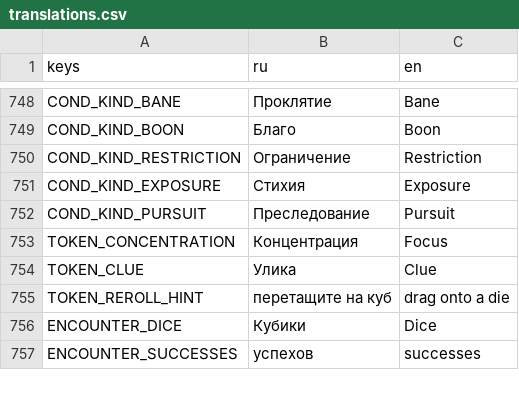
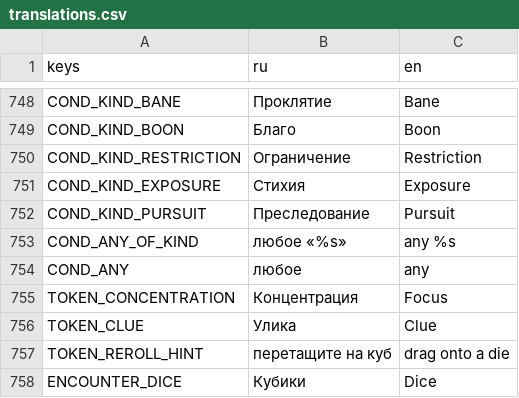
Before and after one commit to fatuk/dark-omens-godot, a CSV file: assets/i18n/translations.csv, drawn as a sheet; only a part is shown, gaps mark what is left out; the shorter side is filled out with more unchanged rows.

```diff
--- a/assets/i18n/translations.csv
+++ b/assets/i18n/translations.csv
@@ -752,2 +752,4 @@ COND_KIND_EXPOSURE,Стихия,Exposure
 COND_KIND_PURSUIT,Преследование,Pursuit
+COND_ANY_OF_KIND,любое «%s»,any %s
+COND_ANY,любое,any
 TOKEN_CONCENTRATION,Концентрация,Focus
```
Also changed, not shown: 4 other files.
